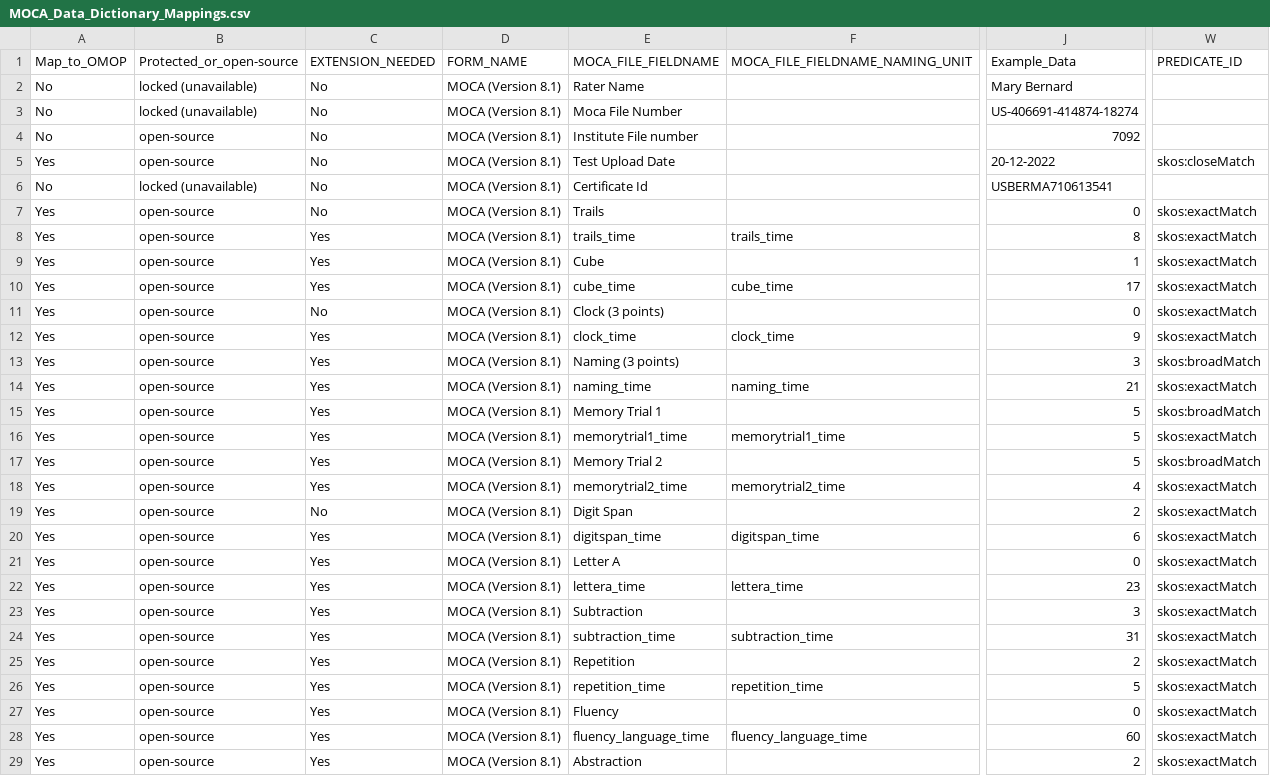
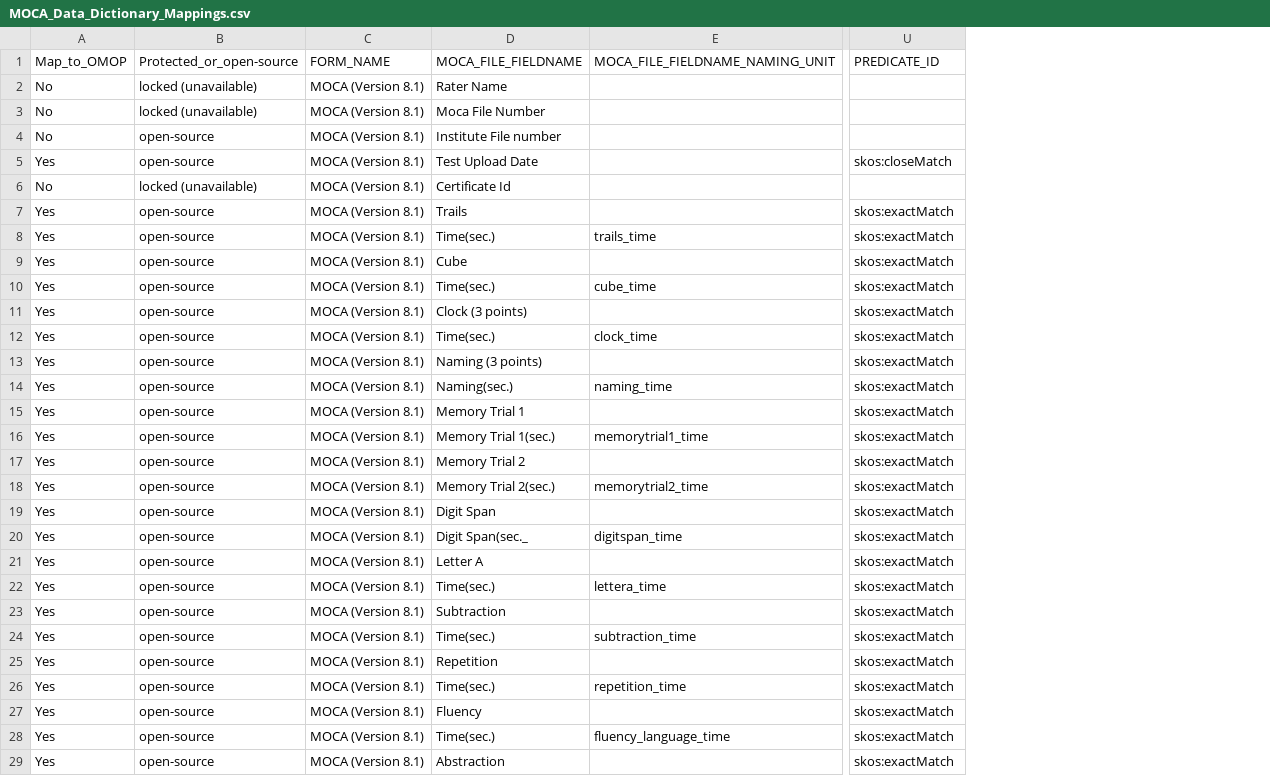
Before and after one commit to AI-READI/DataElementMaps, a CSV file: mappings-csv/MOCA_Data_Dictionary_Mappings/MOCA_Data_Dictionary_Mappings.csv, drawn as a sheet; only a part is shown, gaps mark what is left out; removed rows and columns are numbered as before the commit, all else as after; the diff covers the shown part only; the diff names each change by its address in the sheet, - before the commit and + after, or states it on an @@ line.

Commit message:
9/30 Redcap and MoCA Update for Year 2
Updated both full and trimmed versions of the Redcap and MoCA data dictionaries for Year 2

```diff
--- a/mappings-csv/MOCA_Data_Dictionary_Mappings/MOCA_Data_Dictionary_Mappings.csv
+++ b/mappings-csv/MOCA_Data_Dictionary_Mappings/MOCA_Data_Dictionary_Mappings.csv
-column C (EXTENSION_NEEDED), rows 2-29: No | No | No | No | No | No | Yes | Yes | Yes | No | Yes | Yes | Yes | Yes | Yes | Yes | Yes | No | Yes | Yes | Yes | Yes | Yes | Yes | Yes | Yes | Yes | Yes
-column J (Example_Data), rows 2-29: Mary Bernard | US-406691-414874-18274 | 7092 | 20-12-2022 | USBERMA710613541 | 0 | 8 | 1 | 17 | 0 | 9 | 3 | 21 | 5 | 5 | 5 | 4 | 2 | 6 | 0 | 23 | 3 | 31 | 2 | 5 | 0 | 60 | 2
-D8 (MOCA_FILE_FIELDNAME): trails_time
+D8 (MOCA_FILE_FIELDNAME): Time(sec.)
-D10 (MOCA_FILE_FIELDNAME): cube_time
+D10 (MOCA_FILE_FIELDNAME): Time(sec.)
-D12 (MOCA_FILE_FIELDNAME): clock_time
+D12 (MOCA_FILE_FIELDNAME): Time(sec.)
-U13 (PREDICATE_ID): skos:broadMatch
+U13 (PREDICATE_ID): skos:exactMatch
-D14 (MOCA_FILE_FIELDNAME): naming_time
+D14 (MOCA_FILE_FIELDNAME): Naming(sec.)
-U15 (PREDICATE_ID): skos:broadMatch
+U15 (PREDICATE_ID): skos:exactMatch
-D16 (MOCA_FILE_FIELDNAME): memorytrial1_time
+D16 (MOCA_FILE_FIELDNAME): Memory Trial 1(sec.)
-U17 (PREDICATE_ID): skos:broadMatch
+U17 (PREDICATE_ID): skos:exactMatch
-D18 (MOCA_FILE_FIELDNAME): memorytrial2_time
+D18 (MOCA_FILE_FIELDNAME): Memory Trial 2(sec.)
-D20 (MOCA_FILE_FIELDNAME): digitspan_time
+D20 (MOCA_FILE_FIELDNAME): Digit Span(sec._
-D22 (MOCA_FILE_FIELDNAME): lettera_time
+D22 (MOCA_FILE_FIELDNAME): Time(sec.)
-D24 (MOCA_FILE_FIELDNAME): subtraction_time
+D24 (MOCA_FILE_FIELDNAME): Time(sec.)
-D26 (MOCA_FILE_FIELDNAME): repetition_time
+D26 (MOCA_FILE_FIELDNAME): Time(sec.)
-D28 (MOCA_FILE_FIELDNAME): fluency_language_time
+D28 (MOCA_FILE_FIELDNAME): Time(sec.)
```
Also changed, not shown: 1 added row, 1 removed row and 22 edited cells elsewhere in this file, 5 other files.
